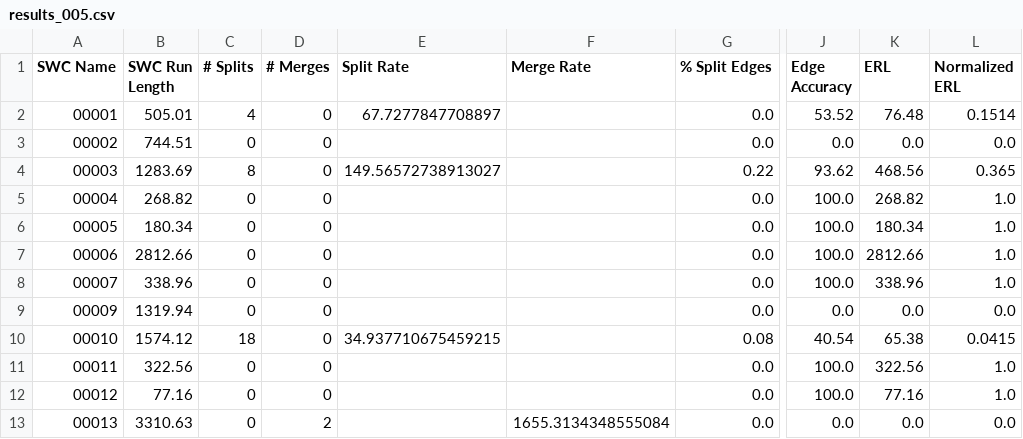
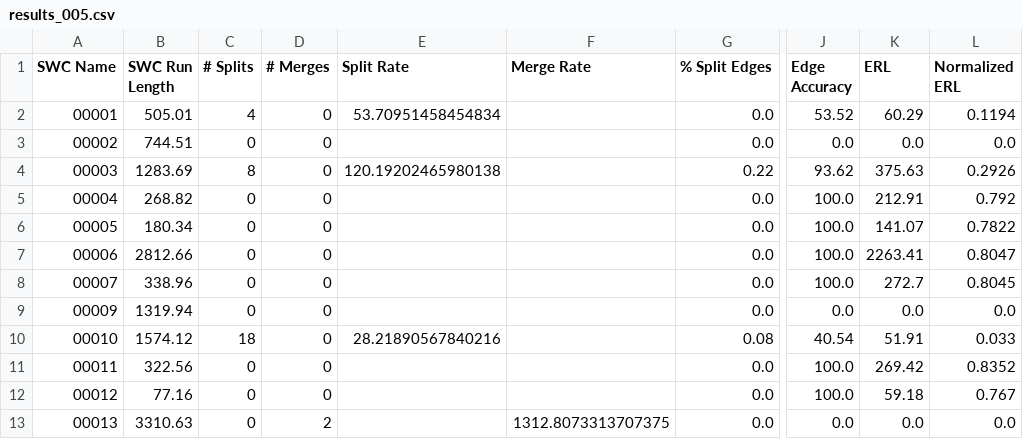
Before and after one commit to AllenNeuralDynamics/image-compression-challenge, a CSV file: baseline_segmentation_results/results_005.csv, drawn as a sheet; only a part is shown, gaps mark what is left out; the diff names each change by its address in the sheet, - before the commit and + after, or states it on an @@ line.

```diff
--- a/baseline_segmentation_results/results_005.csv
+++ b/baseline_segmentation_results/results_005.csv
-E2 (Split Rate): 67.7277847708897
+E2 (Split Rate): 53.70951458454834
-K2 (ERL): 76.48
+K2 (ERL): 60.29
-L2 (Normalized ERL): 0.1514
+L2 (Normalized ERL): 0.1194
-E4 (Split Rate): 149.56572738913027
+E4 (Split Rate): 120.19202465980138
-K4 (ERL): 468.56
+K4 (ERL): 375.63
-L4 (Normalized ERL): 0.365
+L4 (Normalized ERL): 0.2926
-K5 (ERL): 268.82
+K5 (ERL): 212.91
-L5 (Normalized ERL): 1.0
+L5 (Normalized ERL): 0.792
-K6 (ERL): 180.34
+K6 (ERL): 141.07
-L6 (Normalized ERL): 1.0
+L6 (Normalized ERL): 0.7822
-K7 (ERL): 2812.66
+K7 (ERL): 2263.41
-L7 (Normalized ERL): 1.0
+L7 (Normalized ERL): 0.8047
-K8 (ERL): 338.96
+K8 (ERL): 272.7
-L8 (Normalized ERL): 1.0
+L8 (Normalized ERL): 0.8045
-E10 (Split Rate): 34.937710675459215
+E10 (Split Rate): 28.21890567840216
-K10 (ERL): 65.38
+K10 (ERL): 51.91
-L10 (Normalized ERL): 0.0415
+L10 (Normalized ERL): 0.033
-K11 (ERL): 322.56
+K11 (ERL): 269.42
-L11 (Normalized ERL): 1.0
+L11 (Normalized ERL): 0.8352
-K12 (ERL): 77.16
+K12 (ERL): 59.18
-L12 (Normalized ERL): 1.0
+L12 (Normalized ERL): 0.767
-F13 (Merge Rate): 1655.3134348555084
+F13 (Merge Rate): 1312.8073313707375
```
Also changed, not shown: baseline_segmentation_results/results_006.csv, baseline_segmentation_results/results_007.csv, 3 other files.
